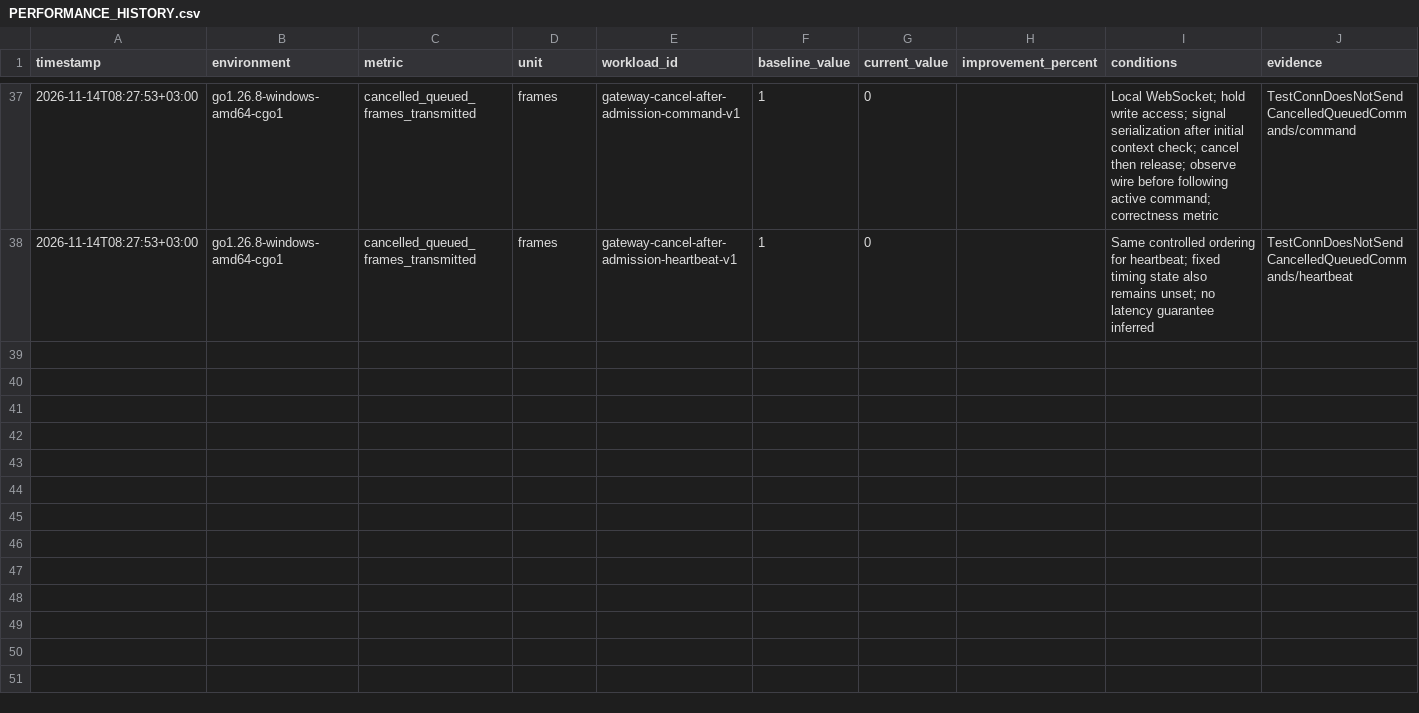
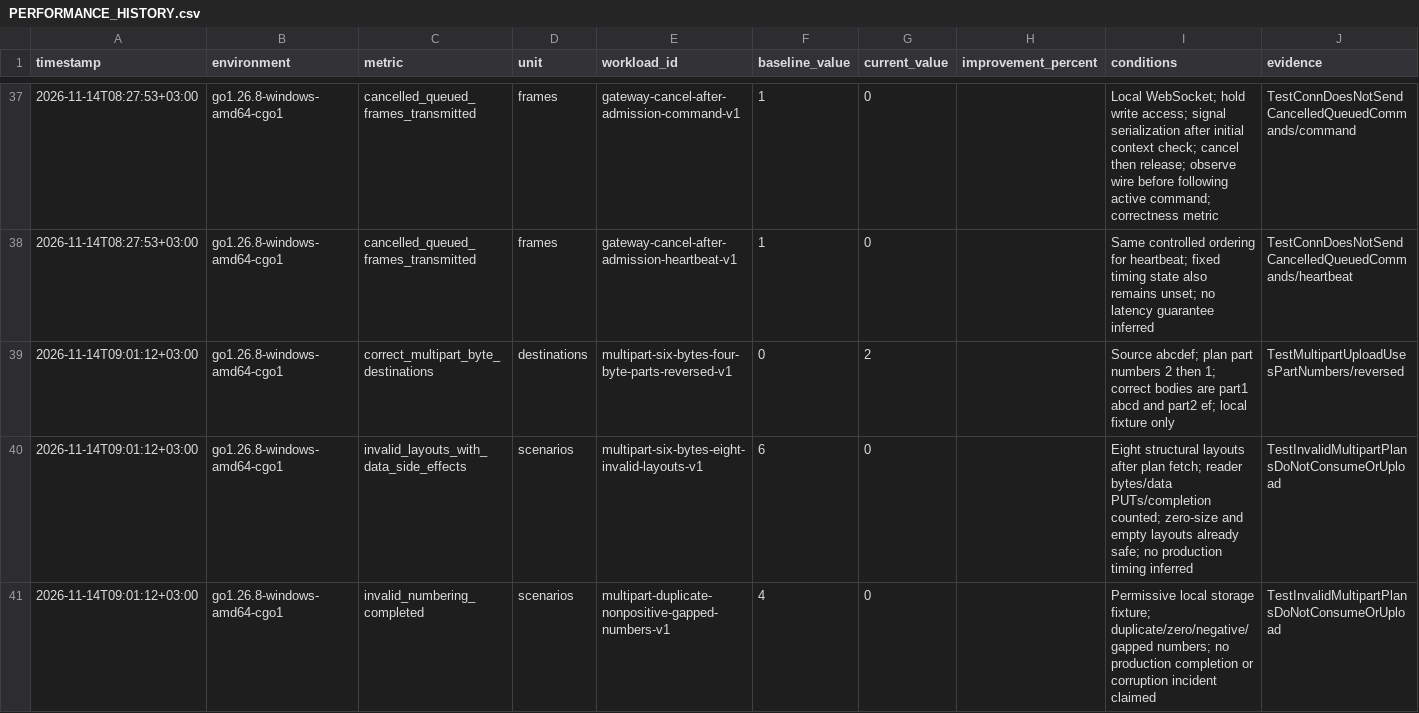
Before and after one commit to yestefir/micup.go, a CSV file: .codex-autopilot/PERFORMANCE_HISTORY.csv, drawn as a sheet; only a part is shown, gaps mark what is left out; the diff names each change by its address in the sheet, - before the commit and + after, or states it on an @@ line.

Commit message:
chore: record verified multipart layout and ordering fixes

```diff
--- a/.codex-autopilot/PERFORMANCE_HISTORY.csv
+++ b/.codex-autopilot/PERFORMANCE_HISTORY.csv
+row 39: 2026-11-14T09:01:12+03:00 | go1.26.8-windows-amd64-cgo1 | correct_multipart_byte_destinations | destinations | multipart-six-bytes-four-byte-parts-reversed-v1 | 0 | 2 |  | Source abcdef; plan part numbers 2 then 1; correct bodies are part1 abcd and part2 ef; local fixture only | TestMultipartUploadUsesPartNumbers/reversed
+row 40: 2026-11-14T09:01:12+03:00 | go1.26.8-windows-amd64-cgo1 | invalid_layouts_with_data_side_effects | scenarios | multipart-six-bytes-eight-invalid-layouts-v1 | 6 | 0 |  | Eight structural layouts after plan fetch; reader bytes/data PUTs/completion counted; zero-size and empty layouts already safe; no production timing inferred | TestInvalidMultipartPlansDoNotConsumeOrUpload
+row 41: 2026-11-14T09:01:12+03:00 | go1.26.8-windows-amd64-cgo1 | invalid_numbering_completed | scenarios | multipart-duplicate-nonpositive-gapped-numbers-v1 | 4 | 0 |  | Permissive local storage fixture; duplicate/zero/negative/gapped numbers; no production completion or corruption incident claimed | TestInvalidMultipartPlansDoNotConsumeOrUpload
```
Also changed, not shown: 5 other files.
